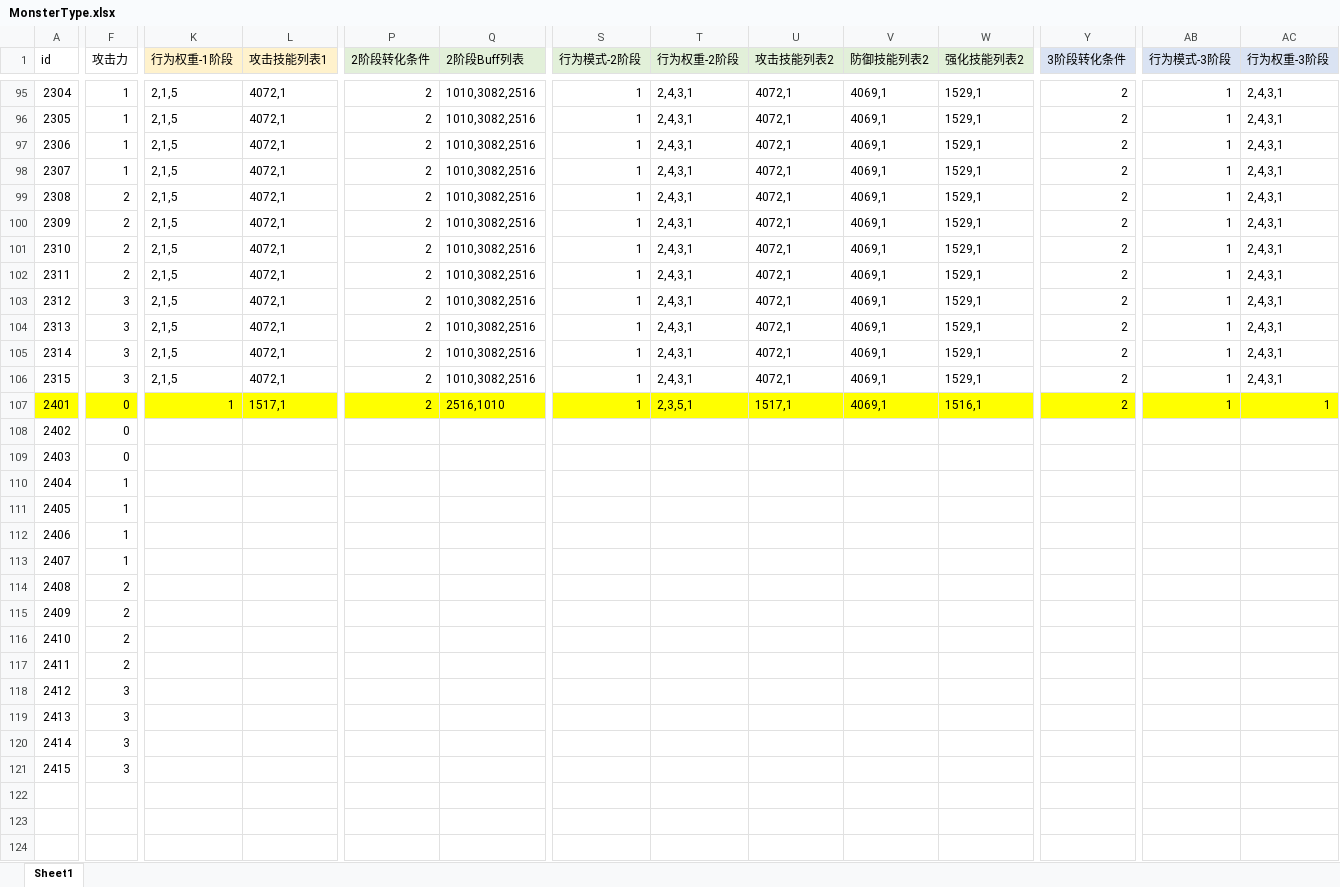
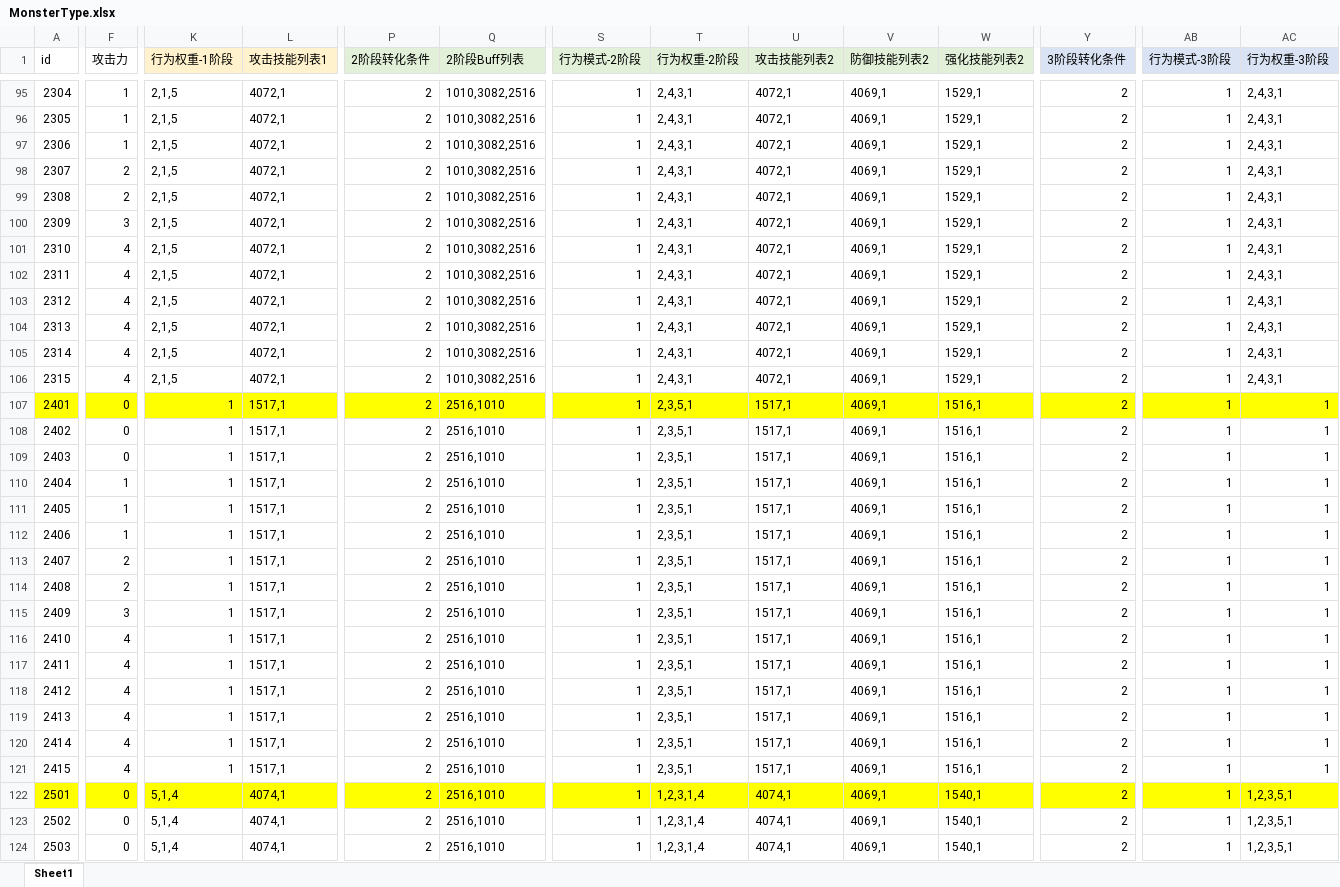
Before and after one commit to heizmoon/MagicPlay, an Excel workbook: Client/Assets/Data/MonsterType.xlsx, sheet Sheet1, drawn as a sheet; only a part is shown, gaps mark what is left out; values as stored, in another font and other column widths than the file's, no borders; rows hold the shown columns only; the diff covers the shown part only; the diff names each change by its address in the sheet, - before the commit and + after, or states it on an @@ line.

```diff
--- a/Client/Assets/Data/MonsterType.xlsx (sheet Sheet1)
+++ b/Client/Assets/Data/MonsterType.xlsx (sheet Sheet1)
-F98 (攻击力): 1
+F98 (攻击力): 2
-F100 (攻击力): 2
+F100 (攻击力): 3
-F101:F102 (攻击力): 2
+F101:F102 (攻击力): 4
-F103:F106 (攻击力): 3
+F103:F106 (攻击力): 4
-K108:K121 (行为权重-1阶段): (empty)
+K108:K121 (行为权重-1阶段): 1
-L108:L121 (攻击技能列表1): (empty)
+L108:L121 (攻击技能列表1): 1517,1
-P108:P121 (2阶段转化条件): (empty)
+P108:P121 (2阶段转化条件): 2
-Q108:Q121 (2阶段Buff列表): (empty)
+Q108:Q121 (2阶段Buff列表): 2516,1010
-S108:S121 (行为模式-2阶段): (empty)
+S108:S121 (行为模式-2阶段): 1
-T108:T121 (行为权重-2阶段): (empty)
+T108:T121 (行为权重-2阶段): 2,3,5,1
-U108:U121 (攻击技能列表2): (empty)
+U108:U121 (攻击技能列表2): 1517,1
-V108:V121 (防御技能列表2): (empty)
+V108:V121 (防御技能列表2): 4069,1
-W108:W121 (强化技能列表2): (empty)
+W108:W121 (强化技能列表2): 1516,1
-Y108:Y121 (3阶段转化条件): (empty)
+Y108:Y121 (3阶段转化条件): 2
-AB108:AB121 (行为模式-3阶段): (empty)
+AB108:AB121 (行为模式-3阶段): 1
-AC108:AC121 (行为权重-3阶段): (empty)
+AC108:AC121 (行为权重-3阶段): 1
-F113 (攻击力): 1
+F113 (攻击力): 2
-F115 (攻击力): 2
+F115 (攻击力): 3
-F116:F117 (攻击力): 2
+F116:F117 (攻击力): 4
-F118:F121 (攻击力): 3
+F118:F121 (攻击力): 4
+row 122: 2501 | 0 | 5,1,4 | 4074,1 | 2 | 2516,1010 | 1 | 1,2,3,1,4 | 4074,1 | 4069,1 | 1540,1 | 2 | 1 | 1,2,3,5,1
+row 123: 2502 | 0 | 5,1,4 | 4074,1 | 2 | 2516,1010 | 1 | 1,2,3,1,4 | 4074,1 | 4069,1 | 1540,1 | 2 | 1 | 1,2,3,5,1
+row 124: 2503 | 0 | 5,1,4 | 4074,1 | 2 | 2516,1010 | 1 | 1,2,3,1,4 | 4074,1 | 4069,1 | 1540,1 | 2 | 1 | 1,2,3,5,1
```
Also changed, not shown: 12 added rows and 59 edited cells elsewhere in this sheet, Client/Assets/Data/Ability.xlsx, Client/Assets/Data/Buff.xlsx, 5 other files.
